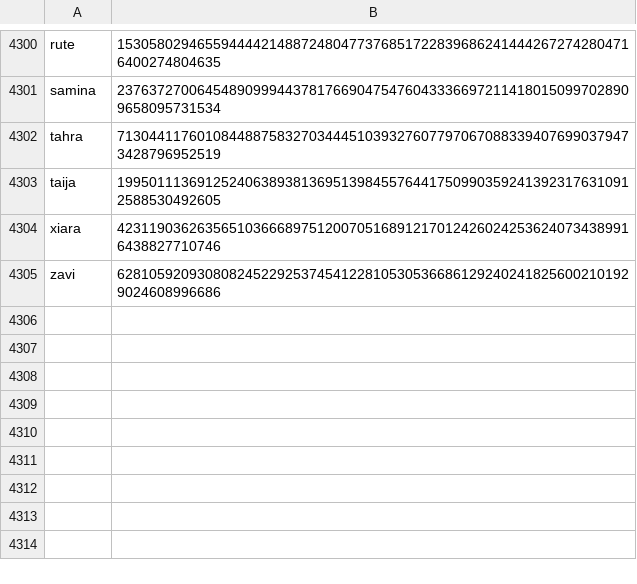
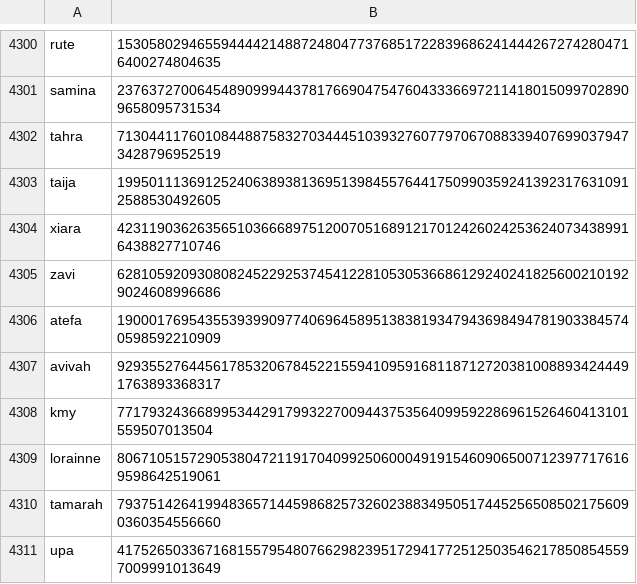
Before and after one commit to Zimtente/ens-collections, a CSV file: collections/female-firstnames.csv, drawn as a sheet; only a part is shown, gaps mark what is left out.

Commit message:
added more female names

```diff
--- a/collections/female-firstnames.csv
+++ b/collections/female-firstnames.csv
@@ -4305 +4305,7 @@ xiara,42311903626356510366689751200705168912170124260242536240734389916438827710
 zavi,62810592093080824522925374541228105305366861292402418256002101929024608996686
+atefa,19000176954355393990977406964589513838193479436984947819033845740598592210909
+avivah,92935527644561785320678452215594109591681187127203810088934244491763893368317
+kmy,7717932436689953442917993227009443753564099592286961526460413101559507013504
+lorainne,80671051572905380472119170409925060004919154609065007123977176169598642519061
+tamarah,79375142641994836571445986825732602388349505174452565085021756090360354556660
+upa,41752650336716815579548076629823951729417725125035462178508545597009991013649
```
